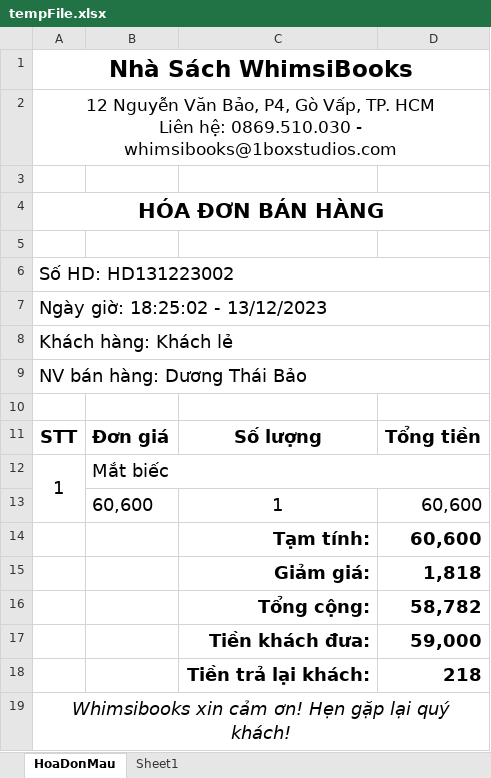
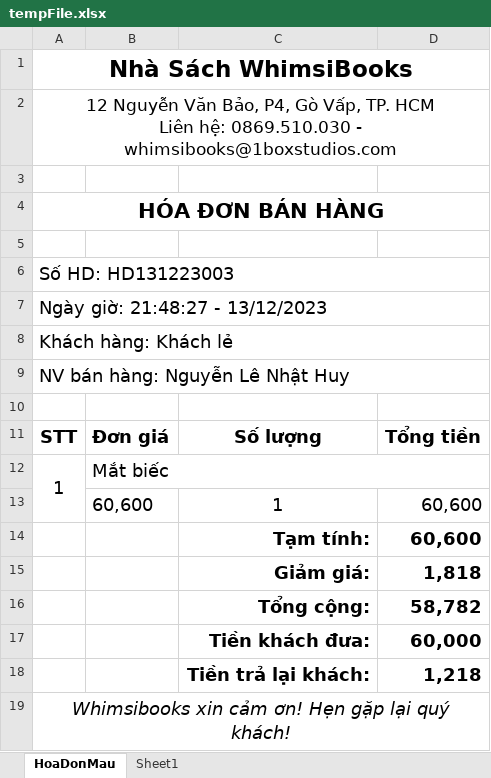
Before and after one commit to kennex666/ManageBookstore-Whimsibooks-Java, an Excel workbook: Nhom06_QuanLyWhimsiBooks/tempFile.xlsx, sheet HoaDonMau, drawn as a sheet; values as stored, in another font and other column widths than the file's, no borders; the diff names each change by its address in the sheet, - before the commit and + after, or states it on an @@ line.

```diff
--- a/Nhom06_QuanLyWhimsiBooks/tempFile.xlsx (sheet HoaDonMau)
+++ b/Nhom06_QuanLyWhimsiBooks/tempFile.xlsx (sheet HoaDonMau)
-A6: Số HD: HD131223002
+A6: Số HD: HD131223003
-A7: Ngày giờ: 18:25:02 - 13/12/2023
+A7: Ngày giờ: 21:48:27 - 13/12/2023
-A9: NV bán hàng: Dương Thái Bảo
+A9: NV bán hàng: Nguyễn Lê Nhật Huy
-D17: 59,000
+D17: 60,000
-D18: 218
+D18: 1,218
```
Also changed, not shown: 8 other files.
